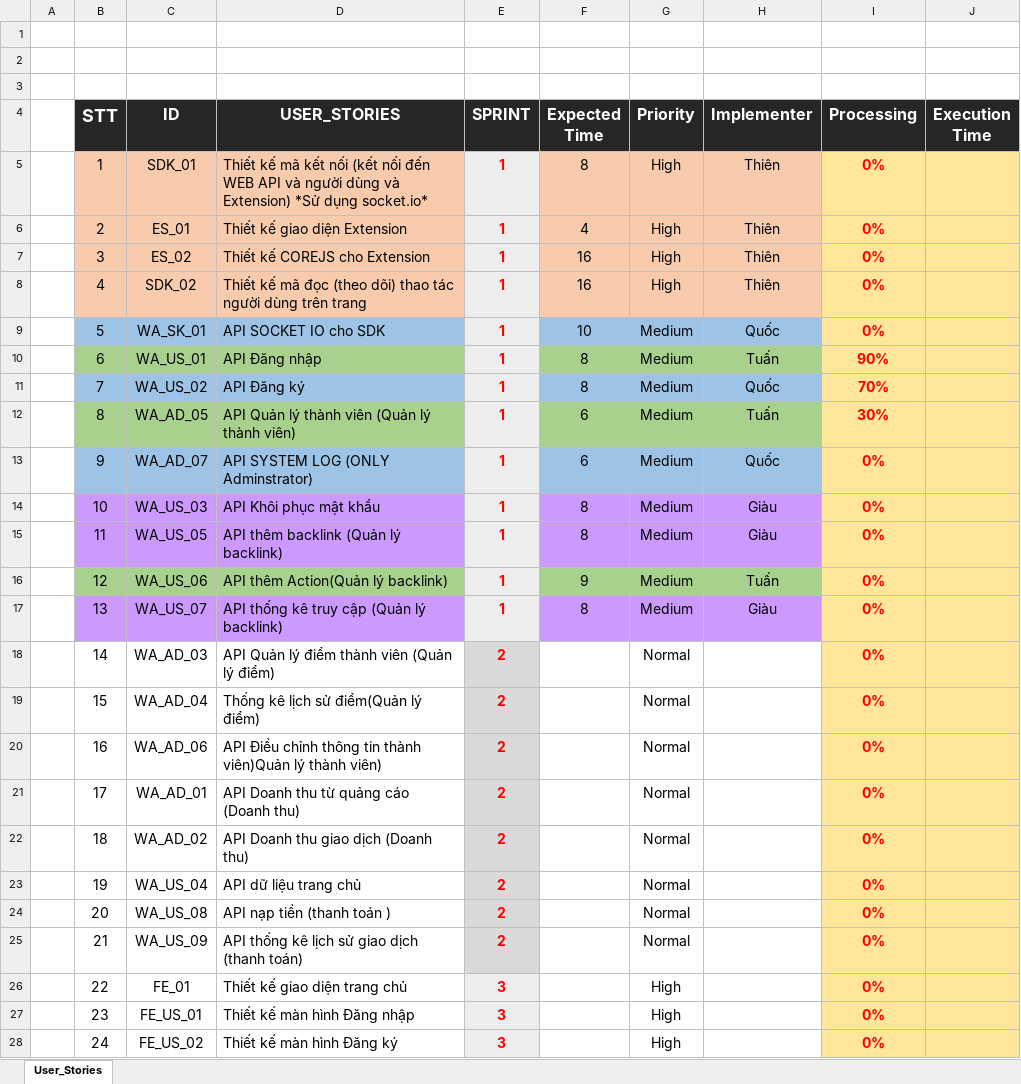
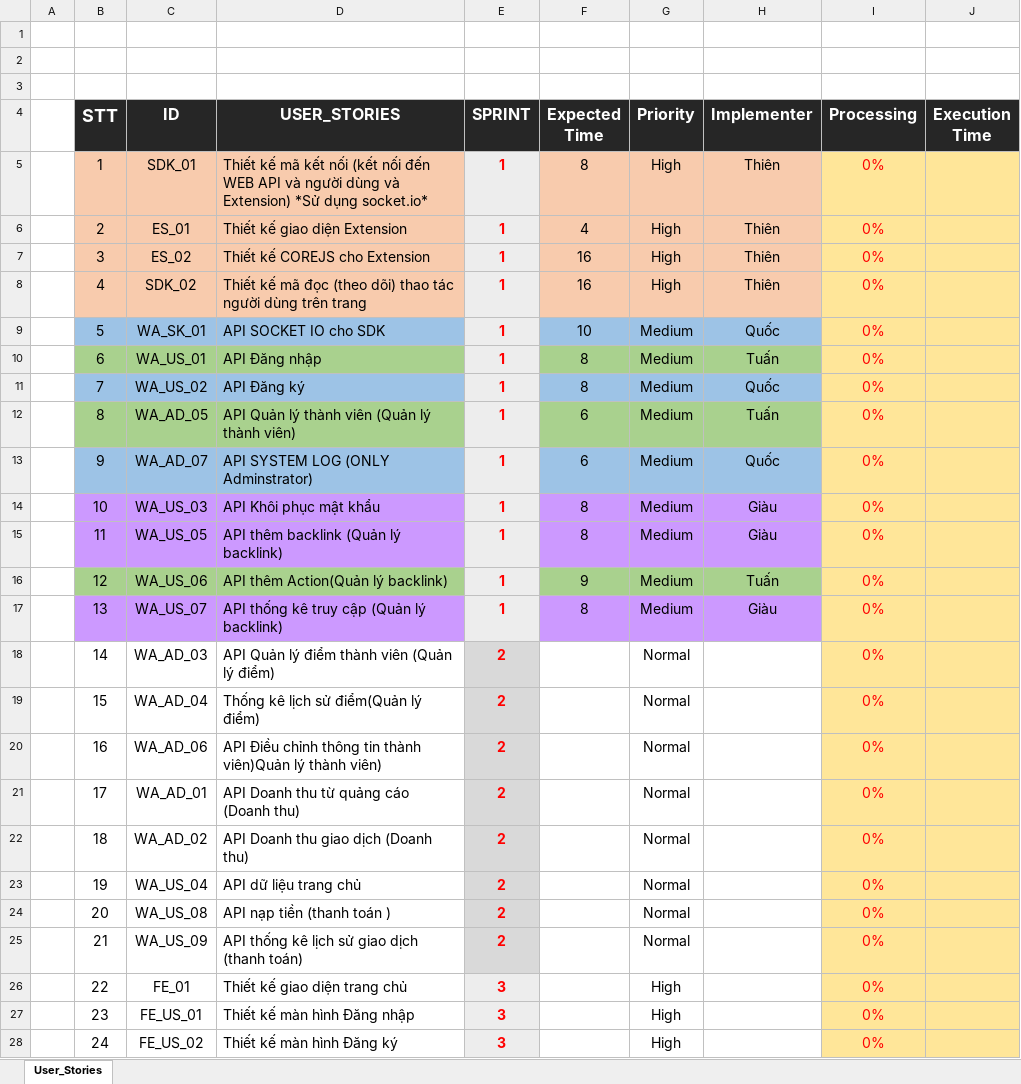
Before and after one commit to h2company/BackLink_H2Team, an Excel workbook: Document/User_Stories.xlsx, sheet User_Stories, drawn as a sheet; only a part is shown; values as stored, in another font and other column widths than the file's, no borders; the diff covers the shown part only; the diff names each change by its address in the sheet, - before the commit and + after, or states it on an @@ line.

```diff
--- a/Document/User_Stories.xlsx (sheet User_Stories)
+++ b/Document/User_Stories.xlsx (sheet User_Stories)
-I5:I28 bold: on
+I5:I28 bold: off
-I10 (Processing): 90%
+I10 (Processing): 0%
-I11 (Processing): 70%
+I11 (Processing): 0%
-I12 (Processing): 30%
+I12 (Processing): 0%
```
Also changed, not shown: 2 edited cells and cell formats elsewhere in this sheet, 26 other files.
